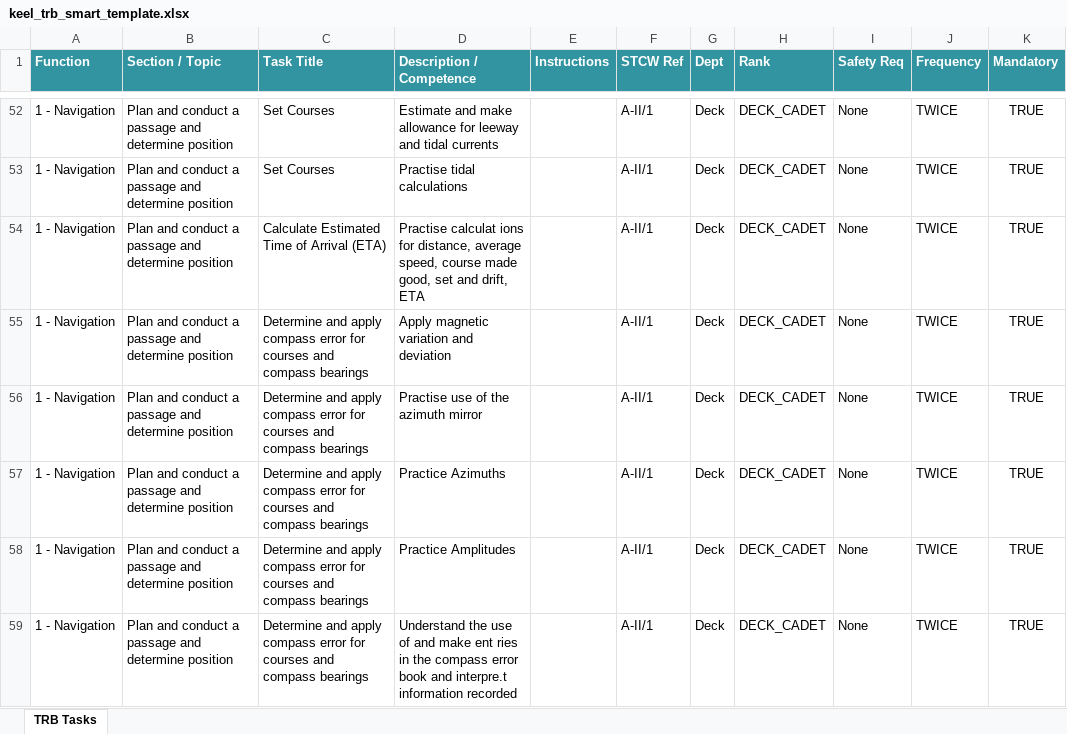
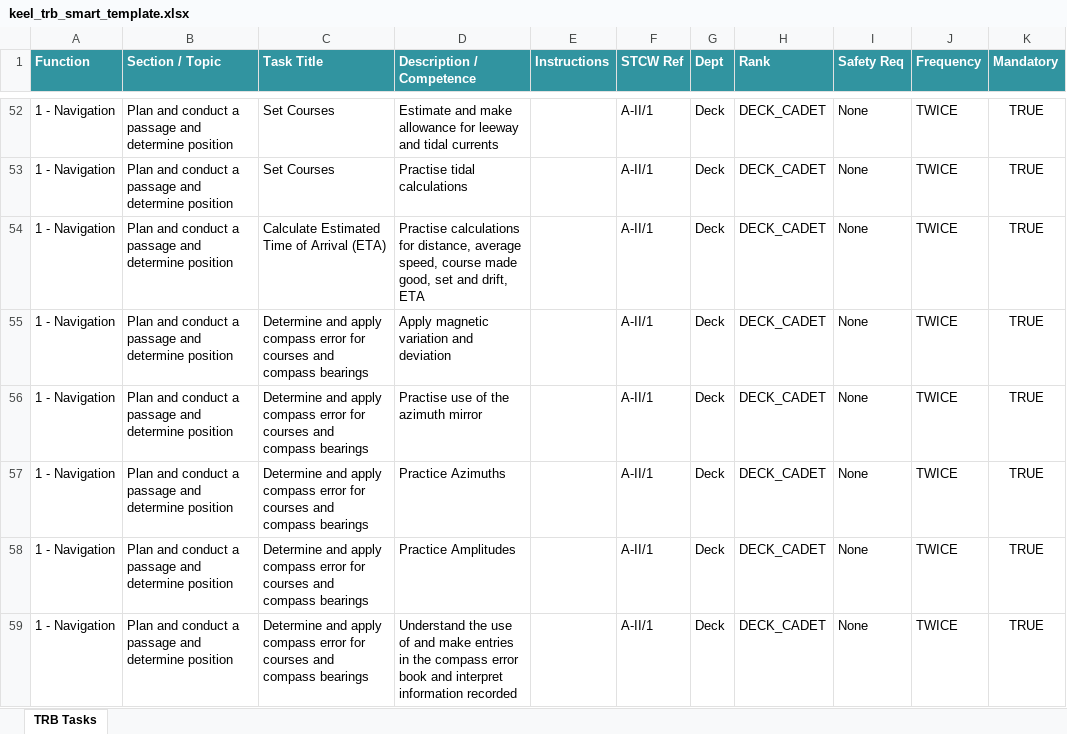
Before and after one commit to amengaji/keel-reborn, an Excel workbook: keel_trb_smart_template.xlsx, sheet TRB Tasks, drawn as a sheet; only a part is shown, gaps mark what is left out; values as stored, in another font and other column widths than the file's, no borders; the diff covers the shown part only; the diff names each change by its address in the sheet, - before the commit and + after, or states it on an @@ line.

```diff
--- a/keel_trb_smart_template.xlsx (sheet TRB Tasks)
+++ b/keel_trb_smart_template.xlsx (sheet TRB Tasks)
-D54 (Description / Competence): Practise calculat ions for distance,…
+D54 (Description / Competence): Practise calculations for distance,…
-D59 (Description / Competence): …and make ent ries in the compass error book and interpre.t information recorded
+D59 (Description / Competence): …and make entries in the compass error book and interpret information recorded
```
Also changed, not shown: 154 added rows and 6 edited cells elsewhere in this sheet, 9 other files.
